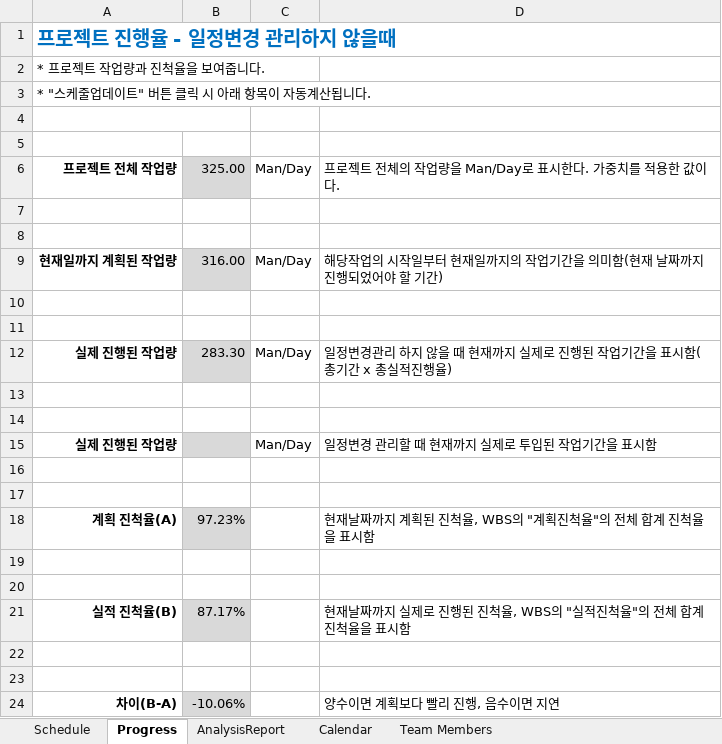
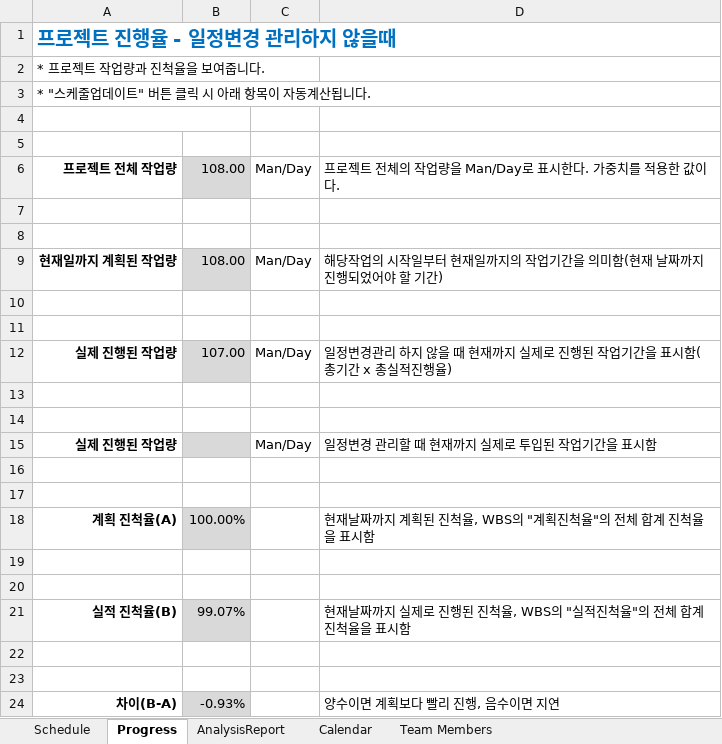
Before and after one commit to johnbaek85/Documents_Calog, an Excel workbook: Schedule/XLGantt_v2.1.0_CalogProject.xlsm, sheet Progress, drawn as a sheet; values as stored, in another font and other column widths than the file's, no borders; conditional formats not drawn; the diff names each change by its address in the sheet, - before the commit and + after, or states it on an @@ line.

```diff
--- a/Schedule/XLGantt_v2.1.0_CalogProject.xlsm (sheet Progress)
+++ b/Schedule/XLGantt_v2.1.0_CalogProject.xlsm (sheet Progress)
-B6: 325.00
+B6: 108.00
-B9: 316.00
+B9: 108.00
-B12: 283.30
+B12: 107.00
-B18: 97.23%
+B18: 100.00%
-B21: 87.17%
+B21: 99.07%
-B24: -10.06%
+B24: -0.93%
```
Also changed, not shown: sheet Schedule, sheet AnalysisReport, hidden cells, charts or pictures.
